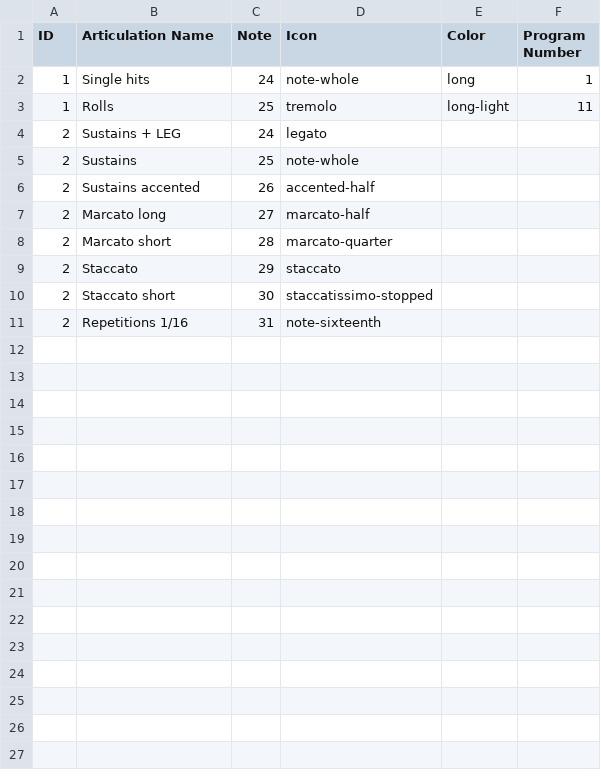
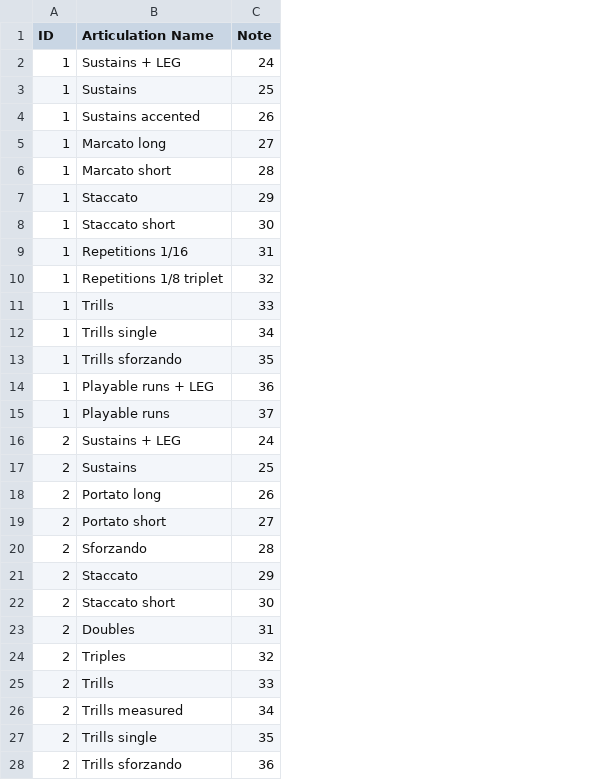
Before and after one commit to johanngrillenbeck/MCTM, a CSV file: Ressources/JG_SCORING_TEMPLATE_2025-11_KEY_SWITCHES.csv, drawn as a sheet; only a part is shown; removed rows and columns are numbered as before the commit, all else as after; the diff covers the shown part only; the diff names each change by its address in the sheet, - before the commit and + after, or states it on an @@ line.

```diff
--- a/Ressources/JG_SCORING_TEMPLATE_2025-11_KEY_SWITCHES.csv
+++ b/Ressources/JG_SCORING_TEMPLATE_2025-11_KEY_SWITCHES.csv
-column D (Icon), rows 2-11: note-whole | tremolo | legato | note-whole | accented-half | marcato-half | marcato-quarter | staccato | staccatissimo-stopped | note-sixteenth
-column E (Color), rows 2-3: long | long-light
-column F (Program Number), rows 2-3: 1 | 11
-B2 (Articulation Name): Single hits
+B2 (Articulation Name): Sustains + LEG
-B3 (Articulation Name): Rolls
+B3 (Articulation Name): Sustains
+row 4: 1 | Sustains accented | 26
+row 5: 1 | Marcato long | 27
+row 6: 1 | Marcato short | 28
+row 7: 1 | Staccato | 29
+row 8: 1 | Staccato short | 30
+row 9: 1 | Repetitions 1/16 | 31
+row 10: 1 | Repetitions 1/8 triplet | 32
+row 11: 1 | Trills | 33
+row 12: 1 | Trills single | 34
+row 13: 1 | Trills sforzando | 35
+row 14: 1 | Playable runs + LEG | 36
+row 15: 1 | Playable runs | 37
-B18 (Articulation Name): Sustains accented
+B18 (Articulation Name): Portato long
-B19 (Articulation Name): Marcato long
+B19 (Articulation Name): Portato short
-B20 (Articulation Name): Marcato short
+B20 (Articulation Name): Sforzando
-B23 (Articulation Name): Repetitions 1/16
+B23 (Articulation Name): Doubles
+row 24: 2 | Triples | 32
+row 25: 2 | Trills | 33
+row 26: 2 | Trills measured | 34
+row 27: 2 | Trills single | 35
+row 28: 2 | Trills sforzando | 36
```
Also changed, not shown: 43 added rows elsewhere in this file, Ressources/JG_SCORING_TEMPLATE_2025-11_INSTRUMENTS.csv.
